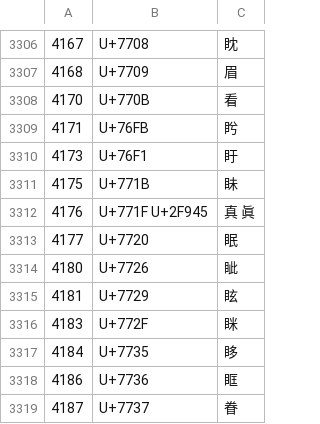
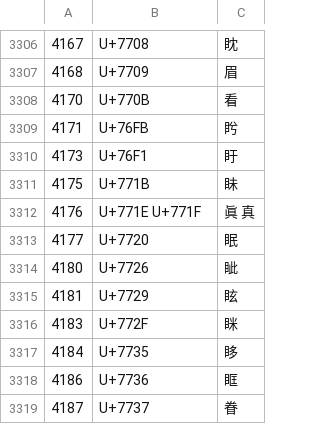
Before and after one commit to mondain-dev/ccc-cipher, a CSV file: CCC_Unicode.csv, drawn as a sheet; only a part is shown, gaps mark what is left out.

Commit message:
Update CCC_Unicode.csv

```diff
--- a/CCC_Unicode.csv
+++ b/CCC_Unicode.csv
@@ -3311,3 +3311,3 @@
 4175,U+771B,眛
-4176,U+771F U+2F945,真 眞
+4176,U+771E U+771F,眞 真
 4177,U+7720,眠
```
